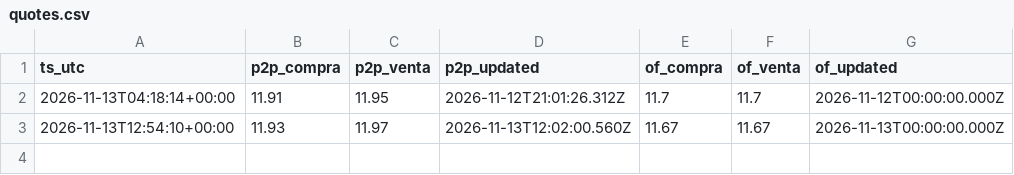
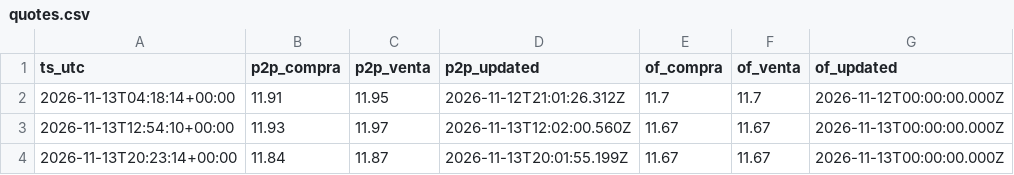
Before and after one commit to aleS1404/Monitor-de-Estres-Cambiario-y-Monetario-en-Bolivia, a CSV file: data/p2p/quotes.csv, drawn as a sheet.

Commit message:
P2P 2026-11-13T20:23Z

```diff
--- a/data/p2p/quotes.csv
+++ b/data/p2p/quotes.csv
@@ -3 +3,2 @@ ts_utc,p2p_compra,p2p_venta,p2p_updated,of_compra,of_venta,of_updated
 2026-11-13T12:54:10+00:00,11.93,11.97,2026-11-13T12:02:00.560Z,11.67,11.67,2026-11-13T00:00:00.000Z
+2026-11-13T20:23:14+00:00,11.84,11.87,2026-11-13T20:01:55.199Z,11.67,11.67,2026-11-13T00:00:00.000Z
```
